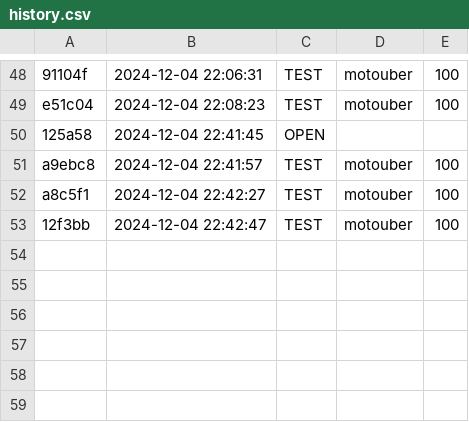
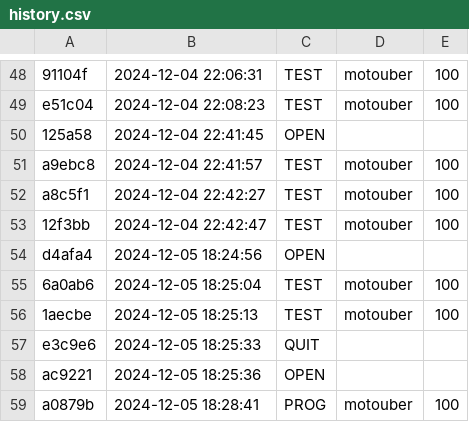
Before and after one commit to qxcode-course/prova-poo-2024-2-pedrohrd, a CSV file: prova/.tko/history.csv, drawn as a sheet; only a part is shown, gaps mark what is left out; the diff names each change by its address in the sheet, - before the commit and + after, or states it on an @@ line.

```diff
--- a/prova/.tko/history.csv
+++ b/prova/.tko/history.csv
+row 54: d4afa4 | 2024-12-05 18:24:56 | OPEN
+row 55: 6a0ab6 | 2024-12-05 18:25:04 | TEST | motouber | 100
+row 56: 1aecbe | 2024-12-05 18:25:13 | TEST | motouber | 100
+row 57: e3c9e6 | 2024-12-05 18:25:33 | QUIT
+row 58: ac9221 | 2024-12-05 18:25:36 | OPEN
+row 59: a0879b | 2024-12-05 18:28:41 | PROG | motouber | 100
```
Also changed, not shown: prova/.tko/track/motouber/track.csv, 2 other files.
